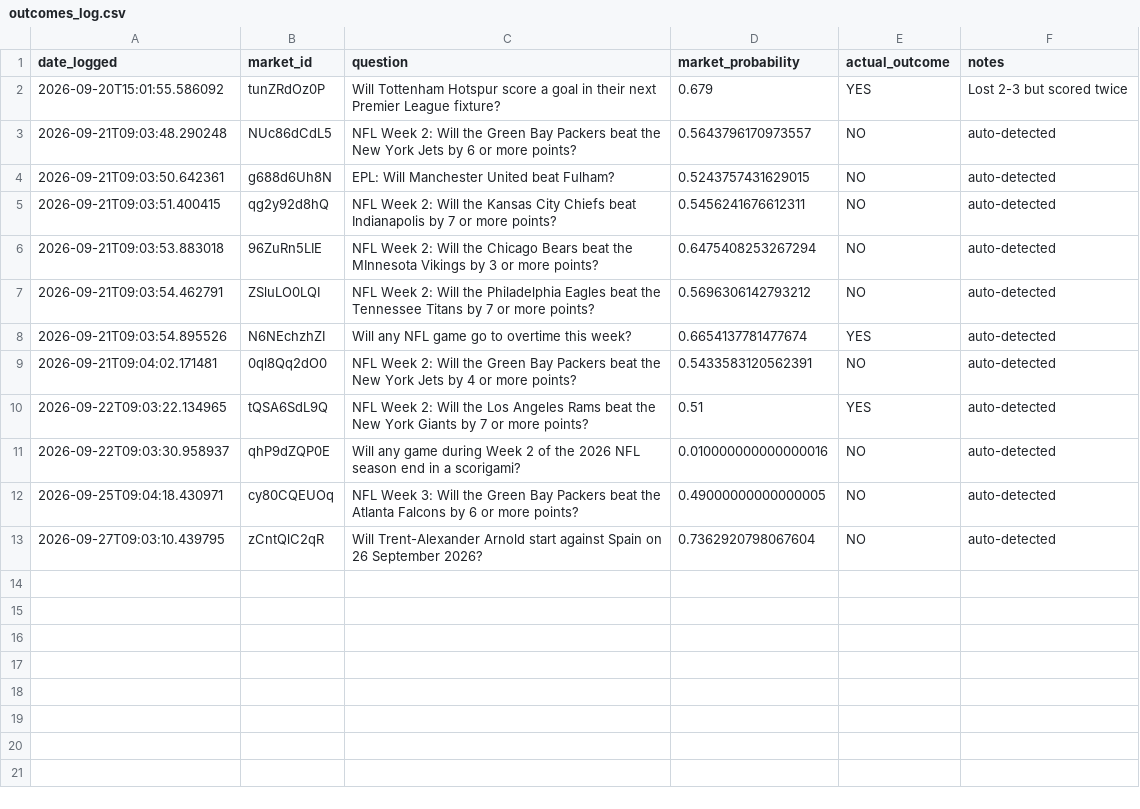
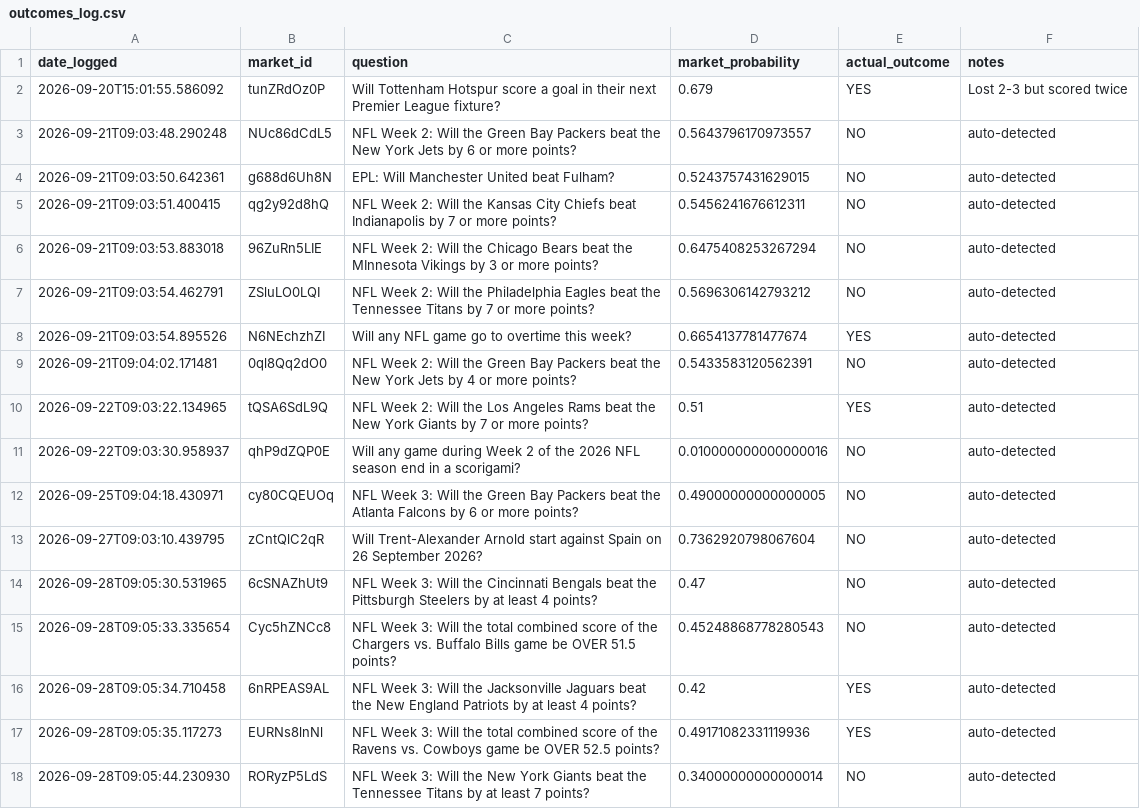
Before and after one commit to lmc720/prediction-bot, a CSV file: outcomes_log.csv, drawn as a sheet.

```diff
--- a/outcomes_log.csv
+++ b/outcomes_log.csv
@@ -13 +13,6 @@ date_logged,market_id,question,market_probability,actual_outcome,notes
 2026-09-27T09:03:10.439795,zCntQlC2qR,Will Trent-Alexander Arnold start against Spain on 26 September 2026?,0.7362920798067604,NO,auto-detected
+2026-09-28T09:05:30.531965,6cSNAZhUt9,NFL Week 3: Will the Cincinnati Bengals beat the Pittsburgh Steelers by at least 4 points?,0.47,NO,auto-detected
+2026-09-28T09:05:33.335654,Cyc5hZNCc8,NFL Week 3: Will the total combined score of the Chargers vs. Buffalo Bills game be OVER 51.5 points?,0.45248868778280543,NO,auto-detected
+2026-09-28T09:05:34.710458,6nRPEAS9AL,NFL Week 3: Will the Jacksonville Jaguars beat the New England Patriots by at least 4 points?,0.42,YES,auto-detected
+2026-09-28T09:05:35.117273,EURNs8lnNl,NFL Week 3: Will the total combined score of the Ravens vs. Cowboys game be OVER 52.5 points?,0.49171082331119936,YES,auto-detected
+2026-09-28T09:05:44.230930,RORyzP5LdS,NFL Week 3: Will the New York Giants beat the Tennessee Titans by at least 7 points?,0.34000000000000014,NO,auto-detected
```
